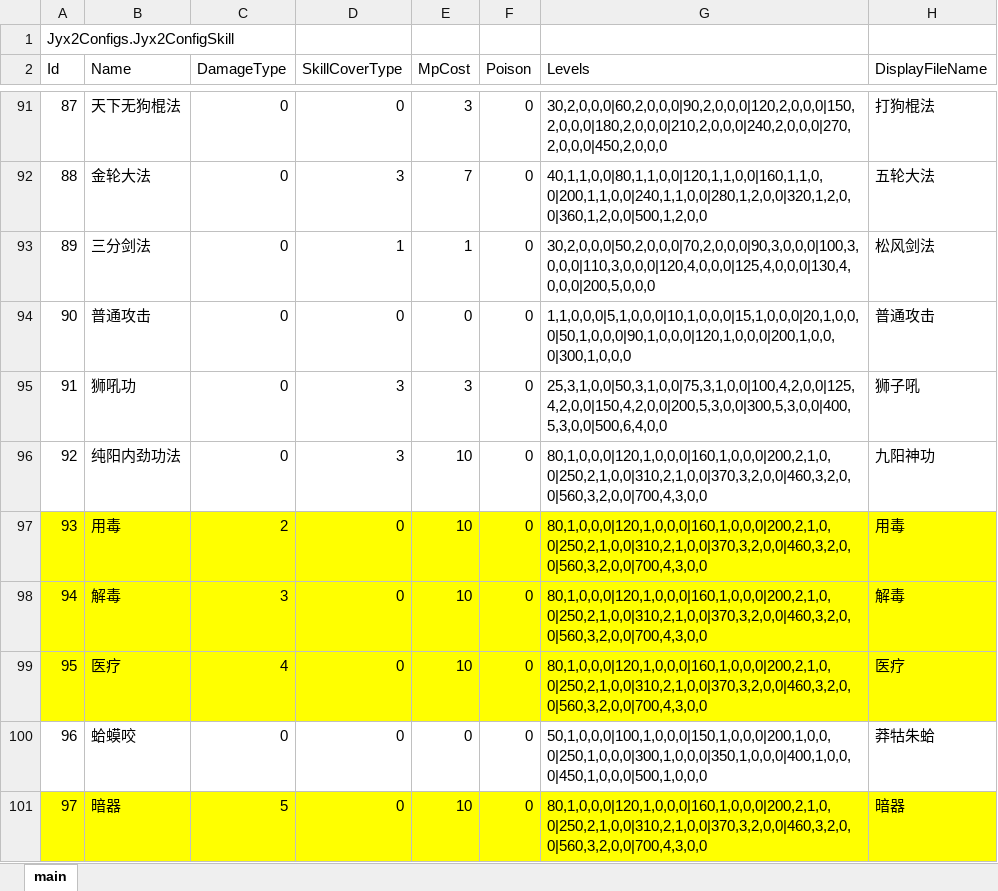
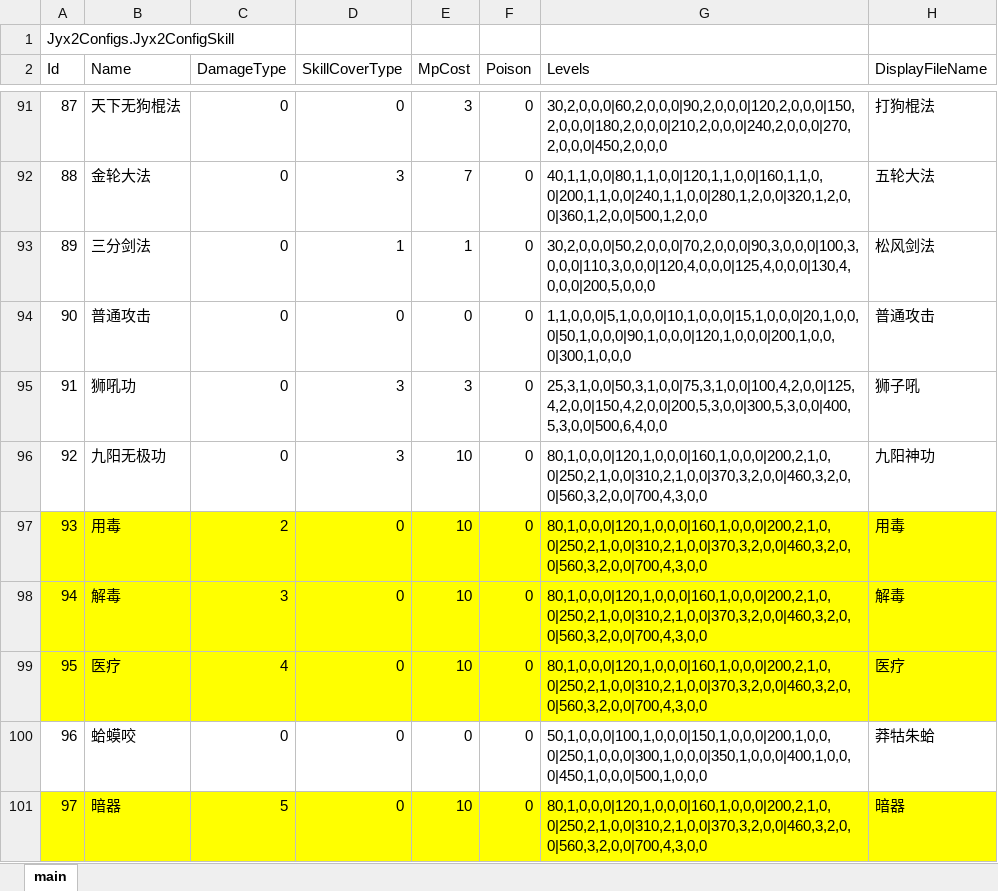
Before and after one commit to jynew/jynew, an Excel workbook: jyx2/Assets/Mods/xiastart_roguelike/Configs/武功.xlsx, sheet main, drawn as a sheet; only a part is shown, gaps mark what is left out; values as stored, in another font and other column widths than the file's, no borders; the diff names each change by its address in the sheet, - before the commit and + after, or states it on an @@ line.

```diff
--- a/jyx2/Assets/Mods/xiastart_roguelike/Configs/武功.xlsx (sheet main)
+++ b/jyx2/Assets/Mods/xiastart_roguelike/Configs/武功.xlsx (sheet main)
-B96 (Name): 纯阳内劲功法
+B96 (Name): 九阳无极功
```
Also changed, not shown: jyx2/Assets/Mods/xiastart_roguelike/Configs/物品.xlsx, 4 other files.
